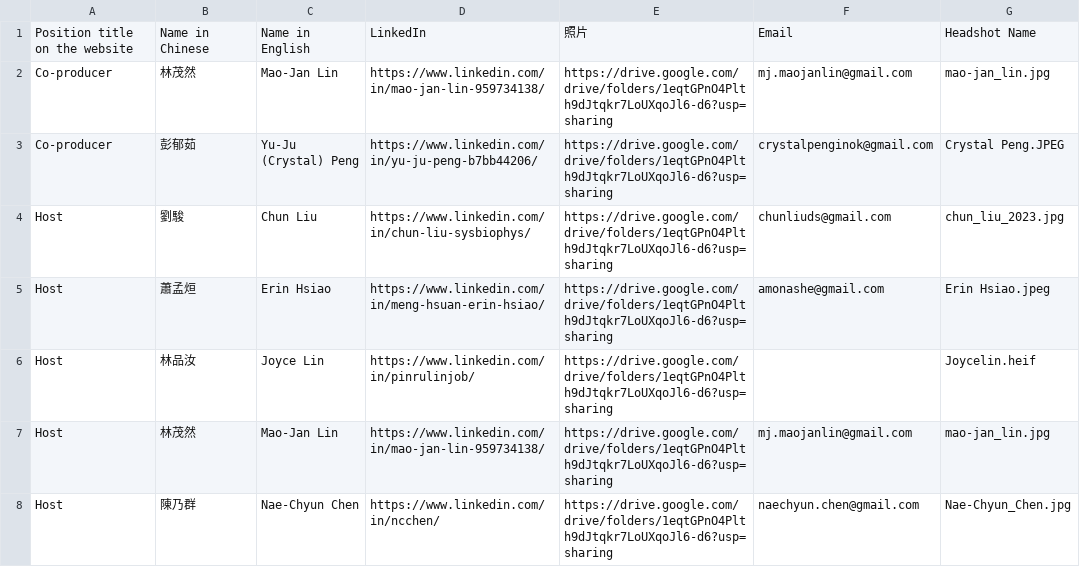
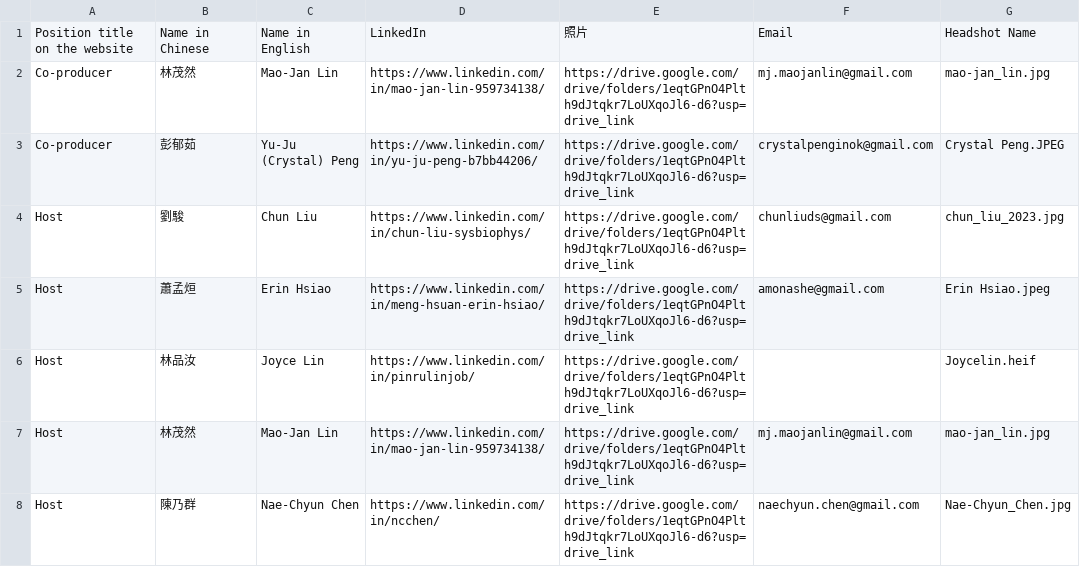
Before and after one commit to btbatw/www.btbatw.org, a CSV file: _data/podcast-committee/2026.csv, drawn as a sheet; only a part is shown; the diff covers the shown part only.

Commit message:
upload podcast 2026

```diff
--- a/_data/podcast-committee/2026.csv
+++ b/_data/podcast-committee/2026.csv
@@ -1,8 +1,8 @@
 Position title on the website,Name in Chinese,Name in English,LinkedIn,照片,Email,Headshot Name
-Co-producer,林茂然,Mao-Jan Lin,https://www.linkedin.com/in/mao-jan-lin-959734138/,https://drive.google.com/drive/folders/1eqtGPnO4Plth9dJtqkr7LoUXqoJl6-d6?usp=sharing,mj.maojanlin@gmail.com,mao-jan_lin.jpg
-Co-producer,彭郁茹,Yu-Ju (Crystal) Peng,https://www.linkedin.com/in/yu-ju-peng-b7bb44206/,https://drive.google.com/drive/folders/1eqtGPnO4Plth9dJtqkr7LoUXqoJl6-d6?usp=sharing,crystalpenginok@gmail.com,Crystal Peng.JPEG
-Host,劉駿,Chun Liu,https://www.linkedin.com/in/chun-liu-sysbiophys/,https://drive.google.com/drive/folders/1eqtGPnO4Plth9dJtqkr7LoUXqoJl6-d6?usp=sharing,chunliuds@gmail.com,chun_liu_2023.jpg
-Host,蕭孟烜,Erin Hsiao,https://www.linkedin.com/in/meng-hsuan-erin-hsiao/,https://drive.google.com/drive/folders/1eqtGPnO4Plth9dJtqkr7LoUXqoJl6-d6?usp=sharing,amonashe@gmail.com,Erin Hsiao.jpeg
-Host,林品汝,Joyce Lin,https://www.linkedin.com/in/pinrulinjob/,https://drive.google.com/drive/folders/1eqtGPnO4Plth9dJtqkr7LoUXqoJl6-d6?usp=sharing,,Joycelin.heif
-Host,林茂然,Mao-Jan Lin,https://www.linkedin.com/in/mao-jan-lin-959734138/,https://drive.google.com/drive/folders/1eqtGPnO4Plth9dJtqkr7LoUXqoJl6-d6?usp=sharing,mj.maojanlin@gmail.com,mao-jan_lin.jpg
-Host,陳乃群,Nae-Chyun Chen,https://www.linkedin.com/in/ncchen/,https://drive.google.com/drive/folders/1eqtGPnO4Plth9dJtqkr7LoUXqoJl6-d6?usp=sharing,naechyun.chen@gmail.com,Nae-Chyun_Chen.jpg
+Co-producer,林茂然,Mao-Jan Lin,https://www.linkedin.com/in/mao-jan-lin-959734138/,https://drive.google.com/drive/folders/1eqtGPnO4Plth9dJtqkr7LoUXqoJl6-d6?usp=drive_link,mj.maojanlin@gmail.com,mao-jan_lin.jpg
+Co-producer,彭郁茹,Yu-Ju (Crystal) Peng,https://www.linkedin.com/in/yu-ju-peng-b7bb44206/,https://drive.google.com/drive/folders/1eqtGPnO4Plth9dJtqkr7LoUXqoJl6-d6?usp=drive_link,crystalpenginok@gmail.com,Crystal Peng.JPEG
+Host,劉駿,Chun Liu,https://www.linkedin.com/in/chun-liu-sysbiophys/,https://drive.google.com/drive/folders/1eqtGPnO4Plth9dJtqkr7LoUXqoJl6-d6?usp=drive_link,chunliuds@gmail.com,chun_liu_2023.jpg
+Host,蕭孟烜,Erin Hsiao,https://www.linkedin.com/in/meng-hsuan-erin-hsiao/,https://drive.google.com/drive/folders/1eqtGPnO4Plth9dJtqkr7LoUXqoJl6-d6?usp=drive_link,amonashe@gmail.com,Erin Hsiao.jpeg
+Host,林品汝,Joyce Lin,https://www.linkedin.com/in/pinrulinjob/,https://drive.google.com/drive/folders/1eqtGPnO4Plth9dJtqkr7LoUXqoJl6-d6?usp=drive_link,,Joycelin.heif
+Host,林茂然,Mao-Jan Lin,https://www.linkedin.com/in/mao-jan-lin-959734138/,https://drive.google.com/drive/folders/1eqtGPnO4Plth9dJtqkr7LoUXqoJl6-d6?usp=drive_link,mj.maojanlin@gmail.com,mao-jan_lin.jpg
+Host,陳乃群,Nae-Chyun Chen,https://www.linkedin.com/in/ncchen/,https://drive.google.com/drive/folders/1eqtGPnO4Plth9dJtqkr7LoUXqoJl6-d6?usp=drive_link,naechyun.chen@gmail.com,Nae-Chyun_Chen.jpg
```
Also changed, not shown: 25 edited cells elsewhere in this file, 1 other file.
